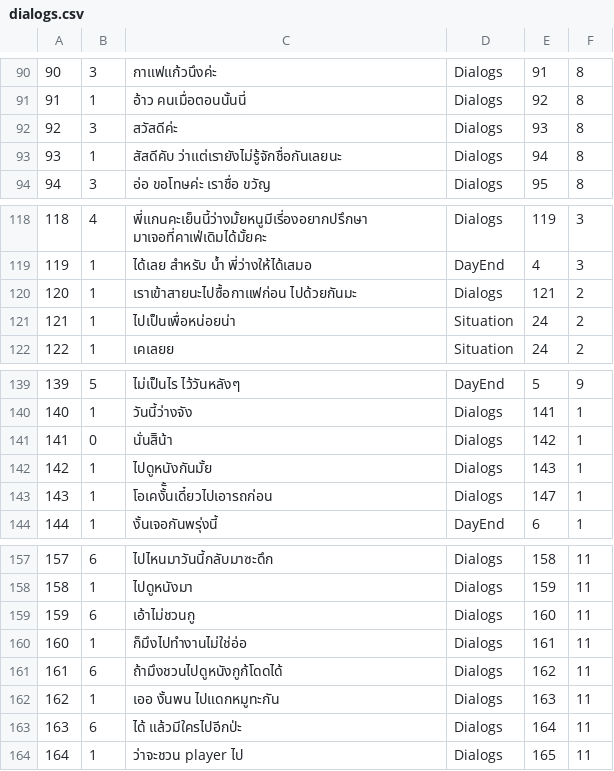
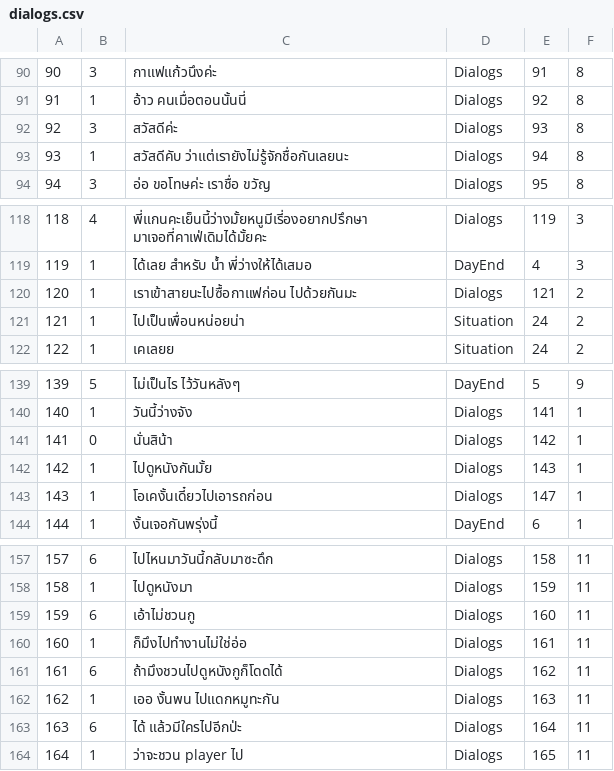
Before and after one commit to tirathawat/onlygan, a CSV file: game/imp/files/dialogs.csv, drawn as a sheet; only a part is shown, gaps mark what is left out.

```diff
--- a/game/imp/files/dialogs.csv
+++ b/game/imp/files/dialogs.csv
@@ -92,3 +92,3 @@
 92,3,สวัสดีค่ะ,Dialogs,93,8
-93,1,สัสดีคับ ว่าแต่เรายังไม่รู้จักชื่อกันเลยนะ,Dialogs,94,8
+93,1,สวัสดีคับ ว่าแต่เรายังไม่รู้จักชื่อกันเลยนะ,Dialogs,94,8
 94,3,อ่อ ขอโทษค่ะ เราชื่อ ขวัญ,Dialogs,95,8
@@ -120,3 +120,3 @@
 120,1,เราเข้าสายนะไปซื้อกาแฟก่อน ไปด้วยกันมะ,Dialogs,121,2
-121,1,ไปเป็นเพื่อหน่อยน่า,Situation,24,2
+121,1,ไปเป็นเพื่อนหน่อยน่า,Situation,24,2
 122,1,เคเลยย,Situation,24,2
@@ -140,5 +140,5 @@
 140,1,วันนี้ว่างจัง,Dialogs,141,1
-141,0,นั่นสิิน้า,Dialogs,142,1
+141,0,นั่นสิน้า,Dialogs,142,1
 142,1,ไปดูหนังกันมั้ย,Dialogs,143,1
-143,1,โอเคงั้ั้นเดี๋ยวไปเอารถก่อน,Dialogs,147,1
+143,1,โอเคงั้นเดี๋ยวไปเอารถก่อน,Dialogs,147,1
 144,1,งั้นเจอกันพรุ่งนี้,DayEnd,6,1
@@ -160,3 +160,3 @@
 160,1,ก็มึงไปทำงานไม่ใช่อ่อ,Dialogs,161,11
-161,6,ถ้ามึงชวนไปดูหนังกูก้โดดได้,Dialogs,162,11
+161,6,ถ้ามึงชวนไปดูหนังกูก็โดดได้,Dialogs,162,11
 162,1,เออ งั้นพน ไปแดกหมูทะกัน,Dialogs,163,11
```
Also changed, not shown: game/imp/files/question.csv.
